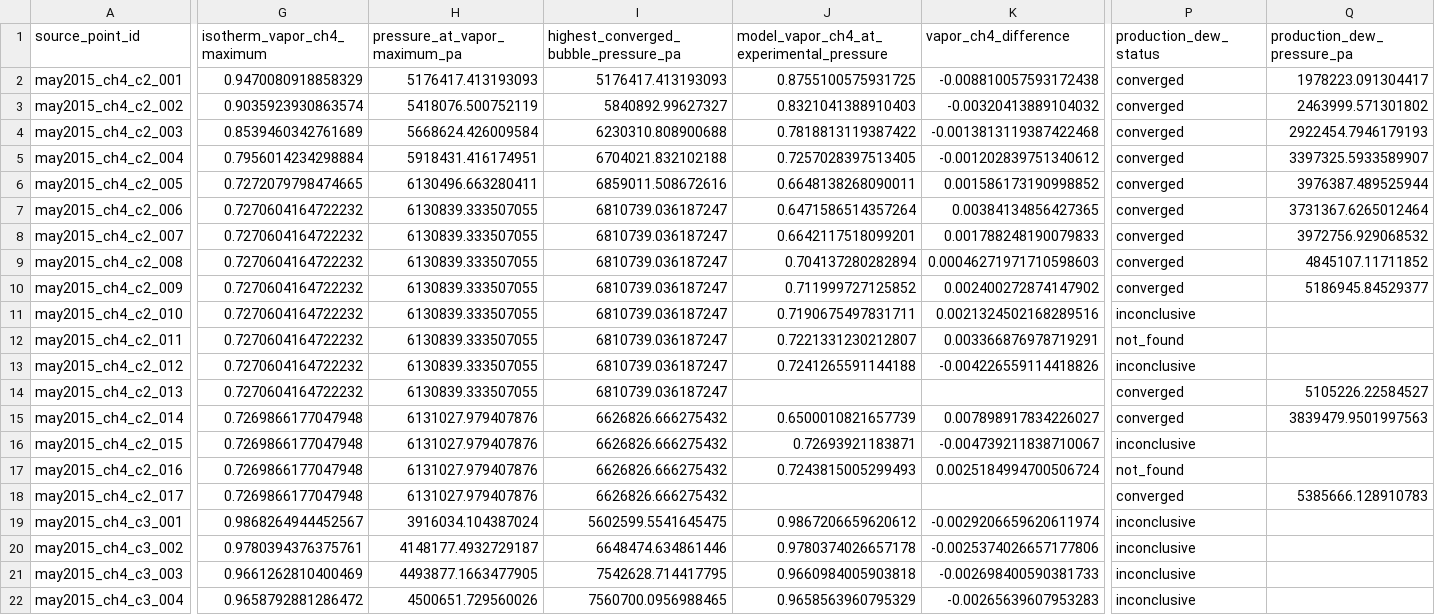
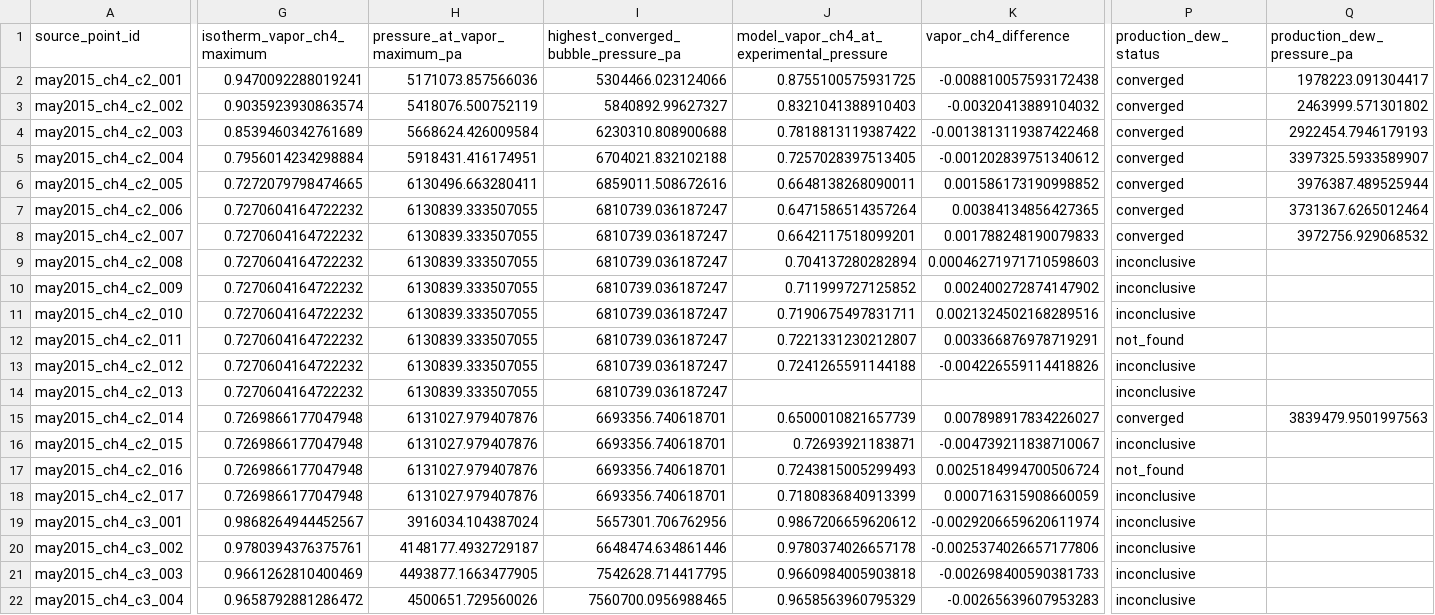
Before and after one commit to mahmoudshanaa79-afk/pvt-phase-simulator, a CSV file: docs/investigations/dew_conditioning.csv, drawn as a sheet; only a part is shown, gaps mark what is left out; the diff covers the shown part only; the diff names each change by its address in the sheet, - before the commit and + after, or states it on an @@ line.

```diff
--- a/docs/investigations/dew_conditioning.csv
+++ b/docs/investigations/dew_conditioning.csv
-G2 (isotherm_vapor_ch4_maximum): 0.9470080918858329
+G2 (isotherm_vapor_ch4_maximum): 0.9470092288019241
-H2 (pressure_at_vapor_maximum_pa): 5176417.413193093
+H2 (pressure_at_vapor_maximum_pa): 5171073.857566036
-I2: 5176417.413193093
+I2: 5304466.023124066
-P9:P10 (production_dew_status): converged
+P9:P10 (production_dew_status): inconclusive
-Q9 (production_dew_pressure_pa): 4845107.11711852
+Q9 (production_dew_pressure_pa): (empty)
-Q10 (production_dew_pressure_pa): 5186945.84529377
+Q10 (production_dew_pressure_pa): (empty)
-P14 (production_dew_status): converged
+P14 (production_dew_status): inconclusive
-Q14 (production_dew_pressure_pa): 5105226.22584527
+Q14 (production_dew_pressure_pa): (empty)
-I15:I18: 6626826.666275432
+I15:I18: 6693356.740618701
-J18: (empty)
+J18: 0.7180836840913399
-K18 (vapor_ch4_difference): (empty)
+K18 (vapor_ch4_difference): 0.000716315908660059
-P18 (production_dew_status): converged
+P18 (production_dew_status): inconclusive
-Q18 (production_dew_pressure_pa): 5385666.128910783
+Q18 (production_dew_pressure_pa): (empty)
-I19: 5602599.5541645475
+I19: 5657301.706762956
```
Also changed, not shown: 4 edited cells elsewhere in this file, docs/investigations/validation_newton_comparison.csv, docs/validation/module17_vle_validation.csv, 25 other files.
